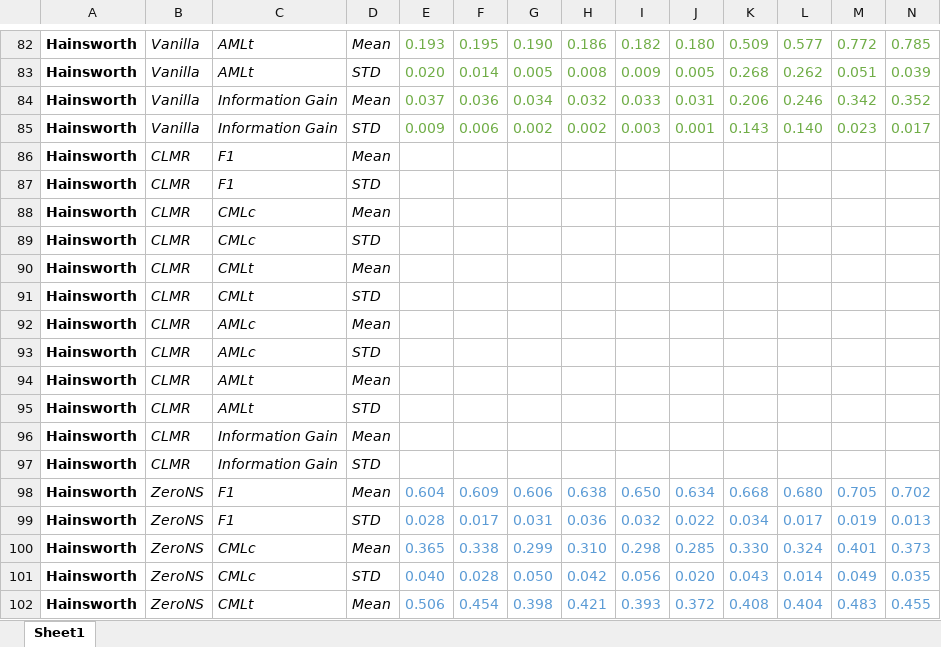
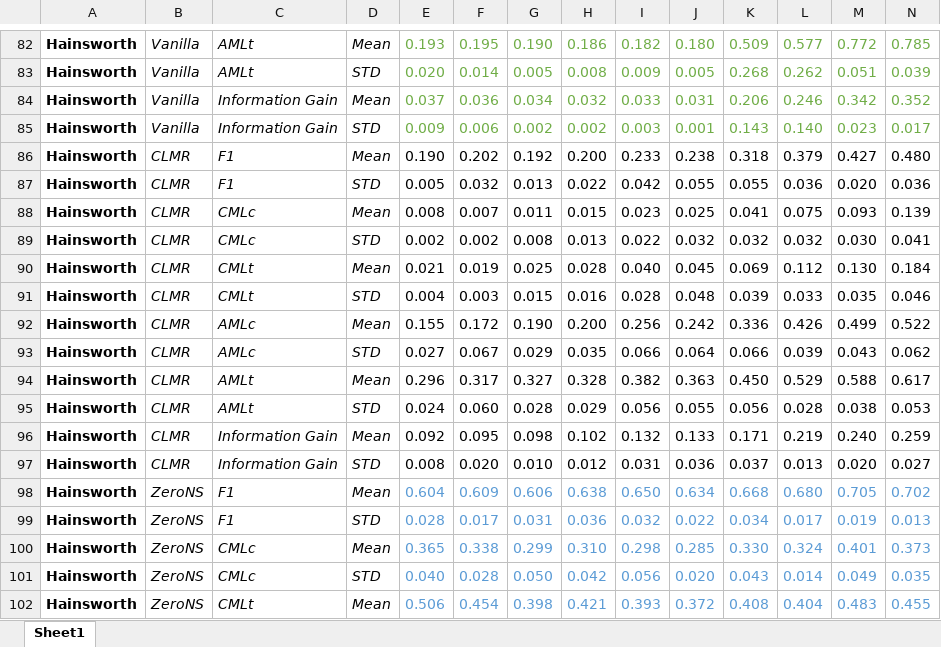
Before and after one commit to deezer/zeroNoteSamba, an Excel workbook: results/few_shot.xlsx, sheet Sheet1, drawn as a sheet; only a part is shown, gaps mark what is left out; values as stored, in another font and other column widths than the file's, no borders; removed rows and columns are numbered as before the commit, all else as after; rows hold the shown columns only; the diff covers the shown part only; the diff names each change by its address in the sheet, - before the commit and + after, or states it on an @@ line.

```diff
--- a/results/few_shot.xlsx (sheet Sheet1)
+++ b/results/few_shot.xlsx (sheet Sheet1)
-row 86: Hainsworth | CLMR | F1 | Mean
-row 87: Hainsworth | CLMR | F1 | STD
-row 88: Hainsworth | CLMR | CMLc | Mean
-row 89: Hainsworth | CLMR | CMLc | STD
-row 90: Hainsworth | CLMR | CMLt | Mean
-row 91: Hainsworth | CLMR | CMLt | STD
-row 92: Hainsworth | CLMR | AMLc | Mean
-row 93: Hainsworth | CLMR | AMLc | STD
-row 94: Hainsworth | CLMR | AMLt | Mean
-row 95: Hainsworth | CLMR | AMLt | STD
-row 96: Hainsworth | CLMR | Information Gain | Mean
-row 97: Hainsworth | CLMR | Information Gain | STD
+row 86: Hainsworth | CLMR | F1 | Mean | 0.190 | 0.202 | 0.192 | 0.200 | 0.233 | 0.238 | 0.318 | 0.379 | 0.427 | 0.480
+row 87: Hainsworth | CLMR | F1 | STD | 0.005 | 0.032 | 0.013 | 0.022 | 0.042 | 0.055 | 0.055 | 0.036 | 0.020 | 0.036
+row 88: Hainsworth | CLMR | CMLc | Mean | 0.008 | 0.007 | 0.011 | 0.015 | 0.023 | 0.025 | 0.041 | 0.075 | 0.093 | 0.139
+row 89: Hainsworth | CLMR | CMLc | STD | 0.002 | 0.002 | 0.008 | 0.013 | 0.022 | 0.032 | 0.032 | 0.032 | 0.030 | 0.041
+row 90: Hainsworth | CLMR | CMLt | Mean | 0.021 | 0.019 | 0.025 | 0.028 | 0.040 | 0.045 | 0.069 | 0.112 | 0.130 | 0.184
+row 91: Hainsworth | CLMR | CMLt | STD | 0.004 | 0.003 | 0.015 | 0.016 | 0.028 | 0.048 | 0.039 | 0.033 | 0.035 | 0.046
+row 92: Hainsworth | CLMR | AMLc | Mean | 0.155 | 0.172 | 0.190 | 0.200 | 0.256 | 0.242 | 0.336 | 0.426 | 0.499 | 0.522
+row 93: Hainsworth | CLMR | AMLc | STD | 0.027 | 0.067 | 0.029 | 0.035 | 0.066 | 0.064 | 0.066 | 0.039 | 0.043 | 0.062
+row 94: Hainsworth | CLMR | AMLt | Mean | 0.296 | 0.317 | 0.327 | 0.328 | 0.382 | 0.363 | 0.450 | 0.529 | 0.588 | 0.617
+row 95: Hainsworth | CLMR | AMLt | STD | 0.024 | 0.060 | 0.028 | 0.029 | 0.056 | 0.055 | 0.056 | 0.028 | 0.038 | 0.053
+row 96: Hainsworth | CLMR | Information Gain | Mean | 0.092 | 0.095 | 0.098 | 0.102 | 0.132 | 0.133 | 0.171 | 0.219 | 0.240 | 0.259
+row 97: Hainsworth | CLMR | Information Gain | STD | 0.008 | 0.020 | 0.010 | 0.012 | 0.031 | 0.036 | 0.037 | 0.013 | 0.020 | 0.027
```
Also changed, not shown: 24 added rows, 24 removed rows and 132 edited cells elsewhere in this sheet, results/cross_data.xlsx, results/supervised.xlsx.
